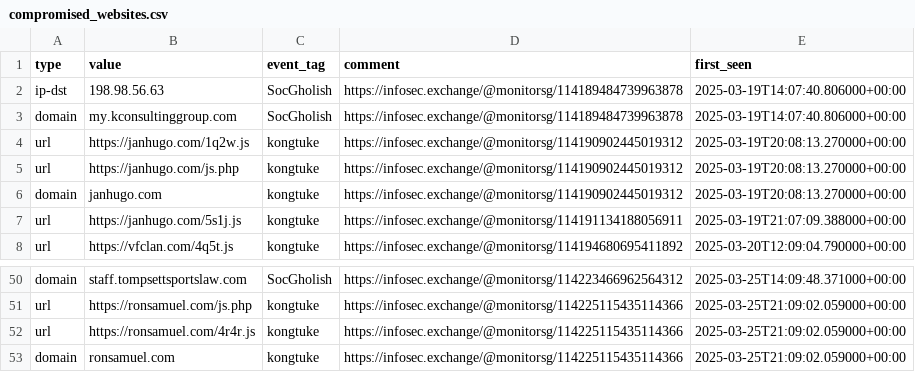
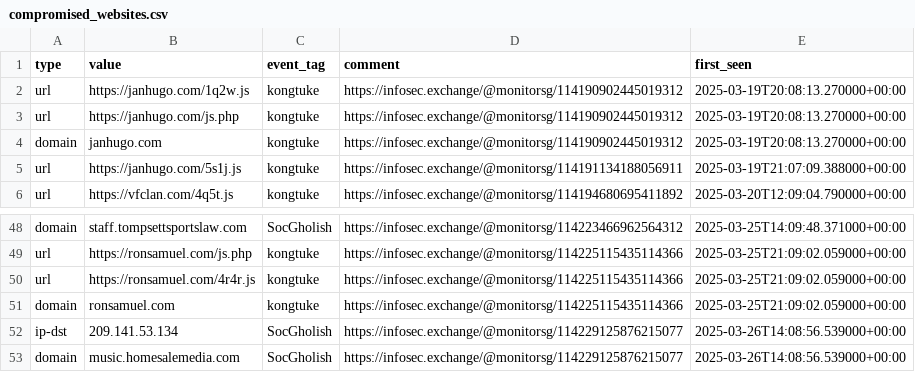
Before and after one commit to Gusty-Dusty/compromised_feeds, a CSV file: 7_days/compromised_websites.csv, drawn as a sheet; only a part is shown, gaps mark what is left out; removed rows and columns are numbered as before the commit, all else as after; the diff names each change by its address in the sheet, - before the commit and + after, or states it on an @@ line.

```diff
--- a/7_days/compromised_websites.csv
+++ b/7_days/compromised_websites.csv
-row 2: ip-dst | 198.98.56.63 | SocGholish | https://infosec.exchange/@monitorsg/114189484739963878 | 2025-03-19T14:07:40.806000+00:00
-row 3: domain | my.kconsultinggroup.com | SocGholish | https://infosec.exchange/@monitorsg/114189484739963878 | 2025-03-19T14:07:40.806000+00:00
+row 52: ip-dst | 209.141.53.134 | SocGholish | https://infosec.exchange/@monitorsg/114229125876215077 | 2025-03-26T14:08:56.539000+00:00
+row 53: domain | music.homesalemedia.com | SocGholish | https://infosec.exchange/@monitorsg/114229125876215077 | 2025-03-26T14:08:56.539000+00:00
```
Also changed, not shown: 30_days/compromised_websites.csv, 6 other files.
